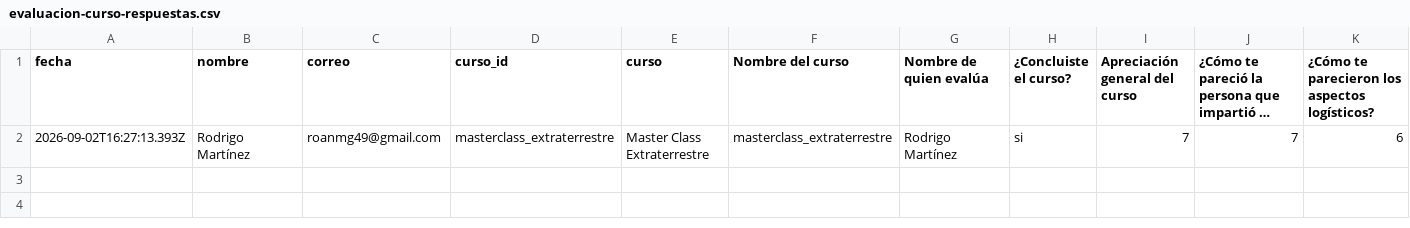
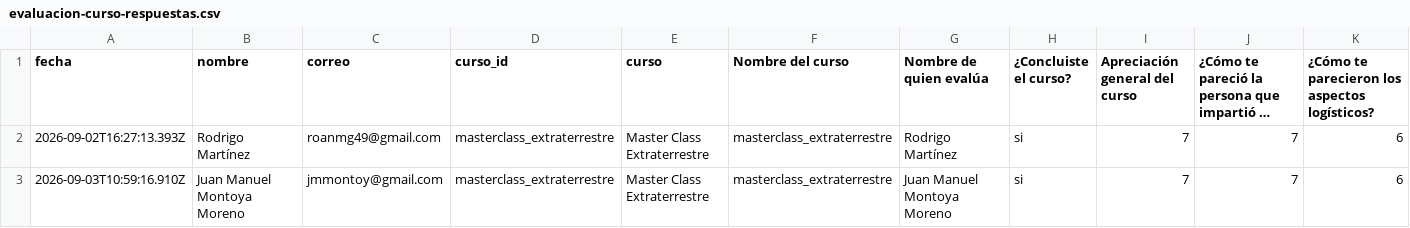
Before and after one commit to drz-academy/drz-academy.github.io, a CSV file: club/drz-forms/evaluacion-curso-respuestas.csv, drawn as a sheet; only a part is shown; long unchanged cells end in …; rows hold the shown columns only; the diff names each change by its address in the sheet, - before the commit and + after, or states it on an @@ line.

```diff
--- a/club/drz-forms/evaluacion-curso-respuestas.csv
+++ b/club/drz-forms/evaluacion-curso-respuestas.csv
+row 3: 2026-09-03T10:59:16.910Z | Juan Manuel Montoya Moreno | jmmontoy@gmail.com | masterclass_extraterrestre | Master Class Extraterrestre | masterclass_extraterrestre | Juan Manuel Montoya Moreno | si | 7 | 7 | 6
```
